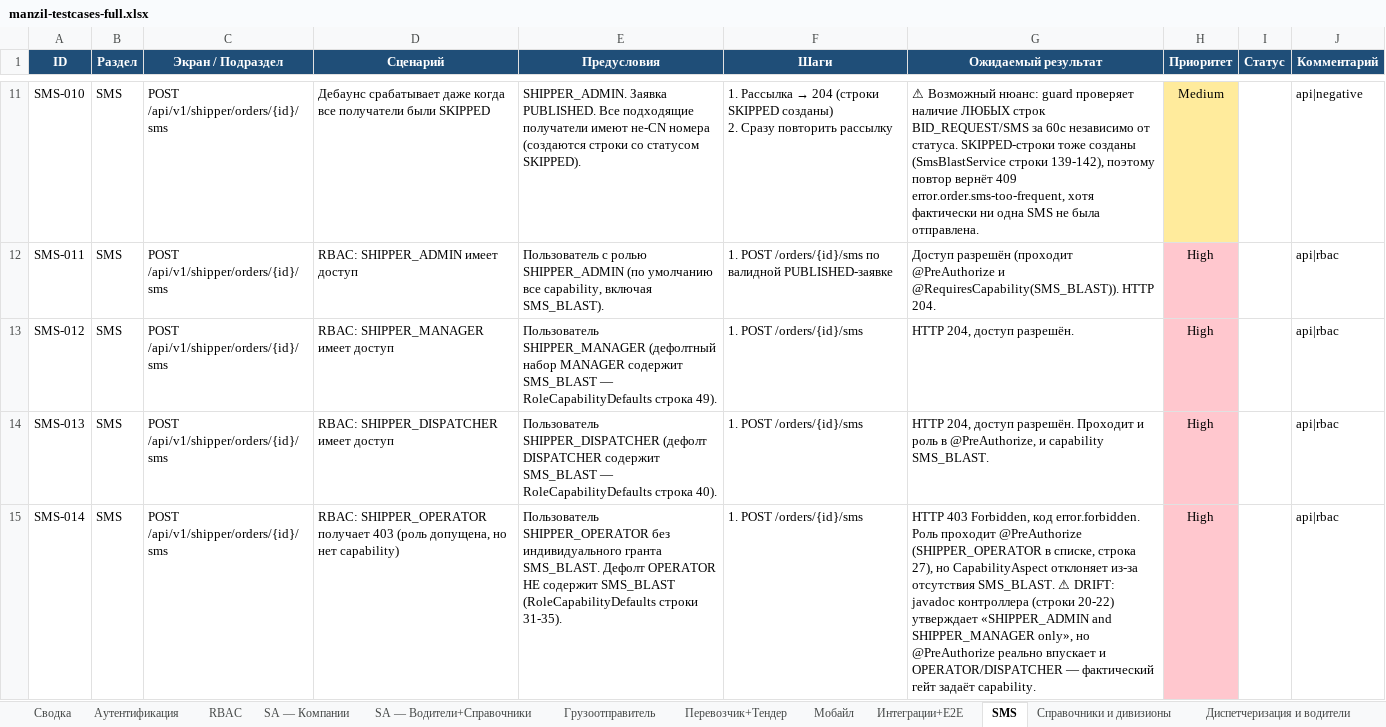
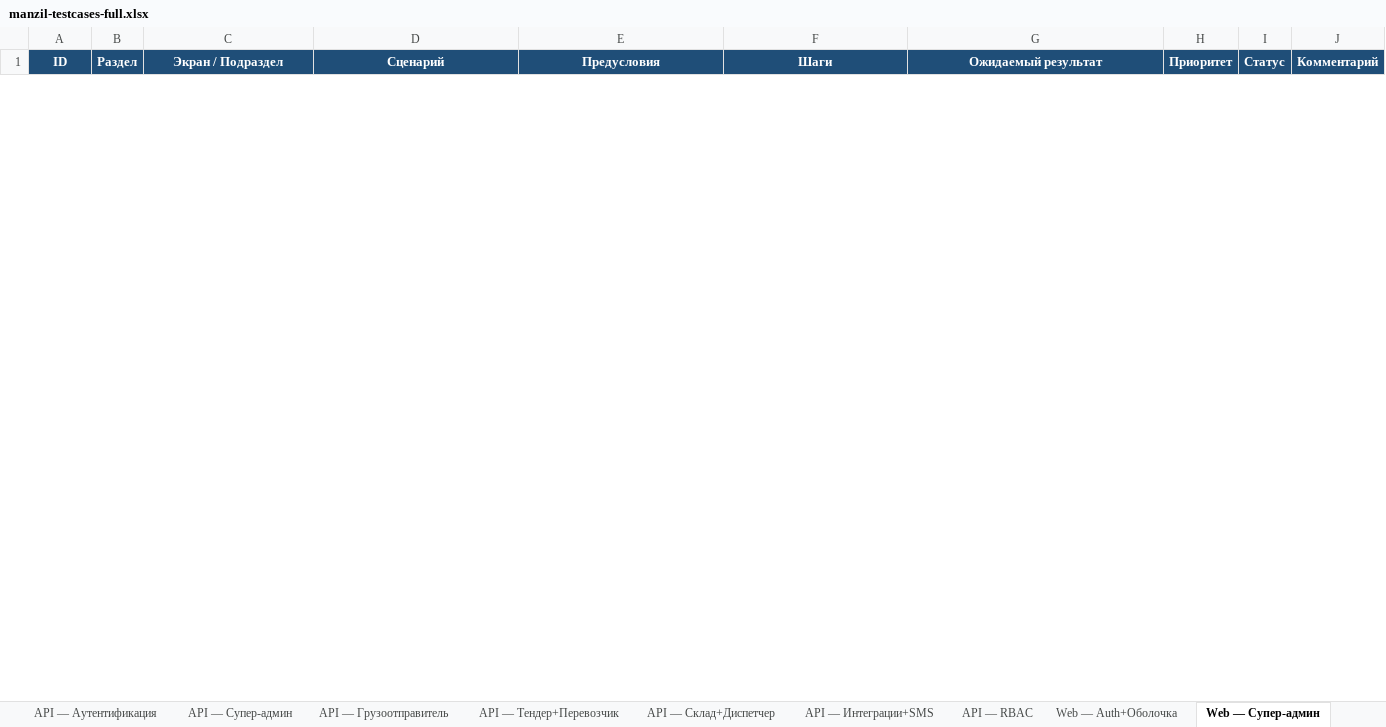
Before and after one commit to NawrizbekBegimbaev/manzil_autotest, an Excel workbook: docs/testcases/manzil-testcases-full.xlsx, sheet Web — Супер-админ, drawn as a sheet; only a part is shown, gaps mark what is left out; values as stored, in another font and other column widths than the file's, no borders; removed rows and columns are numbered as before the commit, all else as after; ↵ is a line break in a cell; the diff covers the shown part only; the diff names each change by its address in the sheet, - before the commit and + after, or states it on an @@ line.

```diff
--- a/docs/testcases/manzil-testcases-full.xlsx (sheet Web — Супер-админ)
+++ b/docs/testcases/manzil-testcases-full.xlsx (sheet Web — Супер-админ)
-sheet tab: Аутентификация
+sheet tab: API — Аутентификация
-sheet tab: RBAC
+sheet tab: API — Супер-админ
-sheet tab: SA — Компании
+sheet tab: API — Грузоотправитель
-sheet tab: SA — Водители+Справочники
+sheet tab: API — Тендер+Перевозчик
-sheet tab: Грузоотправитель
+sheet tab: API — Склад+Диспетчер
-sheet tab: Перевозчик+Тендер
+sheet tab: API — Интеграции+SMS
-sheet tab: Мобайл
+sheet tab: API — RBAC
-sheet tab: Интеграции+E2E
+sheet tab: Web — Auth+Оболочка
-sheet tab: SMS
+sheet tab: Web — Супер-админ
-row 11: SMS-010 | SMS | POST /api/v1/shipper/orders/{id}/sms | Дебаунс срабатывает даже когда все получатели были SKIPPED | SHIPPER_ADMIN. Заявка PUBLISHED. Все подходящие получатели имеют не-CN номера (создаются строки со статусом SKIPPED). | 1. Рассылка → 204 (строки SKIPPED созданы) ↵ 2. Сразу повторить рассылку | ⚠ Возможный нюанс: guard проверяет наличие ЛЮБЫХ строк BID_REQUEST/SMS за 60с независимо от статуса. SKIPPED-строки тоже созданы (SmsBlastService строки 139-142), поэтому повтор вернёт 409 error.order.sms-too-frequent, хотя фактически ни одна SMS не была отправлена. | Medium |  | api|negative
-row 12: SMS-011 | SMS | POST /api/v1/shipper/orders/{id}/sms | RBAC: SHIPPER_ADMIN имеет доступ | Пользователь с ролью SHIPPER_ADMIN (по умолчанию все capability, включая SMS_BLAST). | 1. POST /orders/{id}/sms по валидной PUBLISHED-заявке | Доступ разрешён (проходит @PreAuthorize и @RequiresCapability(SMS_BLAST)). HTTP 204. | High |  | api|rbac
-row 13: SMS-012 | SMS | POST /api/v1/shipper/orders/{id}/sms | RBAC: SHIPPER_MANAGER имеет доступ | Пользователь SHIPPER_MANAGER (дефолтный набор MANAGER содержит SMS_BLAST — RoleCapabilityDefaults строка 49). | 1. POST /orders/{id}/sms | HTTP 204, доступ разрешён. | High |  | api|rbac
-row 14: SMS-013 | SMS | POST /api/v1/shipper/orders/{id}/sms | RBAC: SHIPPER_DISPATCHER имеет доступ | Пользователь SHIPPER_DISPATCHER (дефолт DISPATCHER содержит SMS_BLAST — RoleCapabilityDefaults строка 40). | 1. POST /orders/{id}/sms | HTTP 204, доступ разрешён. Проходит и роль в @PreAuthorize, и capability SMS_BLAST. | High |  | api|rbac
-row 15: SMS-014 | SMS | POST /api/v1/shipper/orders/{id}/sms | RBAC: SHIPPER_OPERATOR получает 403 (роль допущена, но нет capability) | Пользователь SHIPPER_OPERATOR без индивидуального гранта SMS_BLAST. Дефолт OPERATOR НЕ содержит SMS_BLAST (RoleCapabilityDefaults строки 31-35). | 1. POST /orders/{id}/sms | HTTP 403 Forbidden, код error.forbidden. Роль проходит @PreAuthorize (SHIPPER_OPERATOR в списке, строка 27), но CapabilityAspect отклоняет из-за отсутствия SMS_BLAST. ⚠ DRIFT: javadoc контроллера (строки 20-22) утверждает «SHIPPER_ADMIN and SHIPPER_MANAGER only», но @PreAuthorize реально впускает и OPERATOR/DISPATCHER — фактический гейт задаёт capability. | High |  | api|rbac
```
Also changed, not shown: 64 added rows and 75 removed rows elsewhere in this sheet, sheet API — Интеграции+SMS, sheet API — Грузоотправитель, sheet API — Склад+Диспетчер, sheet Web — Грузоотправитель, sheet API — Супер-админ, sheet API — Тендер+Перевозчик, 6 more sheets, other sheet tabs, docs/testcases/manzil-api-testcases.xlsx, docs/testcases/manzil-mobile-testcases.xlsx, 19 other files.
